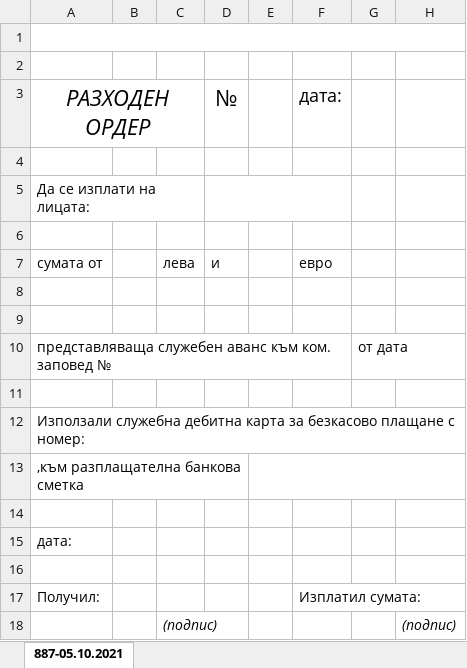
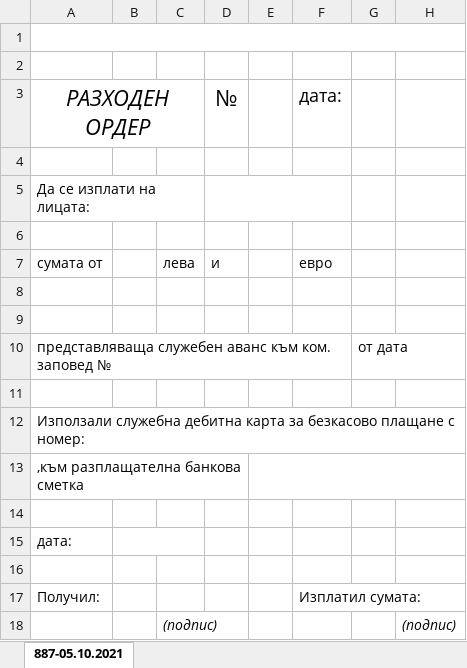
Before and after one commit to DanailYordanov/Office-EIT, an Excel workbook: project/main/xlsx_files/expense_order.xlsx, sheet 887-05.10.2021, drawn as a sheet; values as stored, in another font and other column widths than the file's, no borders; charts and pictures not drawn; the diff names each change by its address in the sheet, - before the commit and + after, or states it on an @@ line.

Commit message:
Add some changes to the expense order xlsx file

```diff
--- a/project/main/xlsx_files/expense_order.xlsx (sheet 887-05.10.2021)
+++ b/project/main/xlsx_files/expense_order.xlsx (sheet 887-05.10.2021)
+B15:C15 merged
```
Also changed, not shown: 1 other file.
